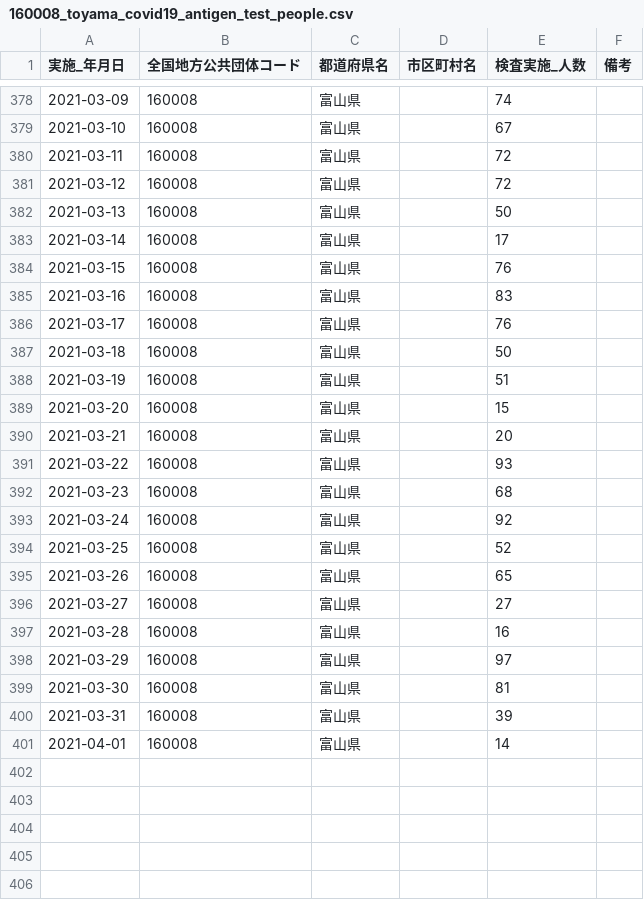
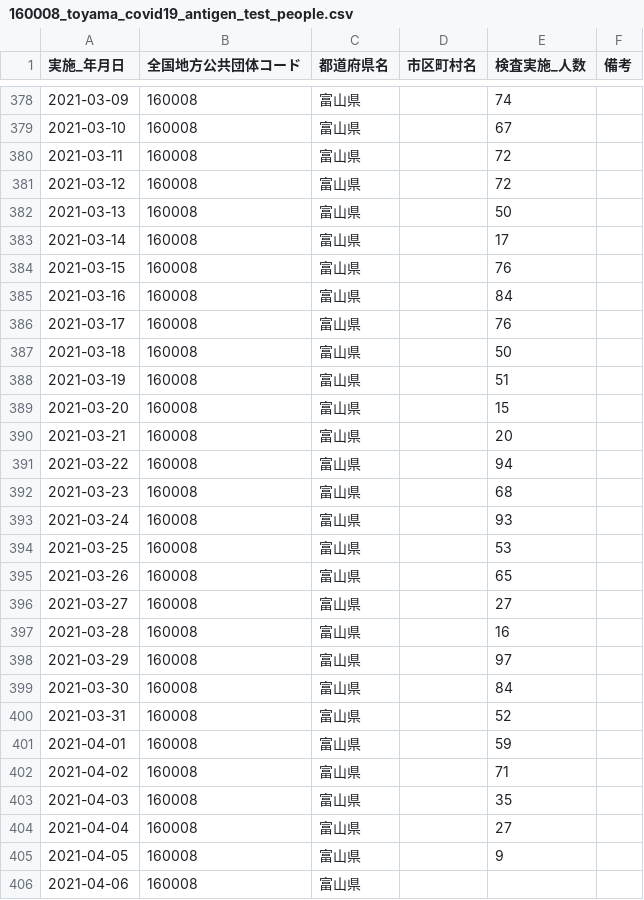
Before and after one commit to terachan0117/covid19-toyama-opendata, a CSV file: data/160008_toyama_covid19_antigen_test_people.csv, drawn as a sheet; only a part is shown, gaps mark what is left out.

```diff
--- a/data/160008_toyama_covid19_antigen_test_people.csv
+++ b/data/160008_toyama_covid19_antigen_test_people.csv
@@ -384,3 +384,3 @@
 2021-03-15,160008,富山県,,76,
-2021-03-16,160008,富山県,,83,
+2021-03-16,160008,富山県,,84,
 2021-03-17,160008,富山県,,76,
@@ -390,6 +390,6 @@
 2021-03-21,160008,富山県,,20,
-2021-03-22,160008,富山県,,93,
+2021-03-22,160008,富山県,,94,
 2021-03-23,160008,富山県,,68,
-2021-03-24,160008,富山県,,92,
-2021-03-25,160008,富山県,,52,
+2021-03-24,160008,富山県,,93,
+2021-03-25,160008,富山県,,53,
 2021-03-26,160008,富山県,,65,
@@ -398,4 +398,9 @@
 2021-03-29,160008,富山県,,97,
-2021-03-30,160008,富山県,,81,
-2021-03-31,160008,富山県,,39,
-2021-04-01,160008,富山県,,14,
+2021-03-30,160008,富山県,,84,
+2021-03-31,160008,富山県,,52,
+2021-04-01,160008,富山県,,59,
+2021-04-02,160008,富山県,,71,
+2021-04-03,160008,富山県,,35,
+2021-04-04,160008,富山県,,27,
+2021-04-05,160008,富山県,,9,
+2021-04-06,160008,富山県,,,
```
Also changed, not shown: data/160008_toyama_covid19_confirm_patients.csv, data/160008_toyama_covid19_patients.csv, 8 other files.
